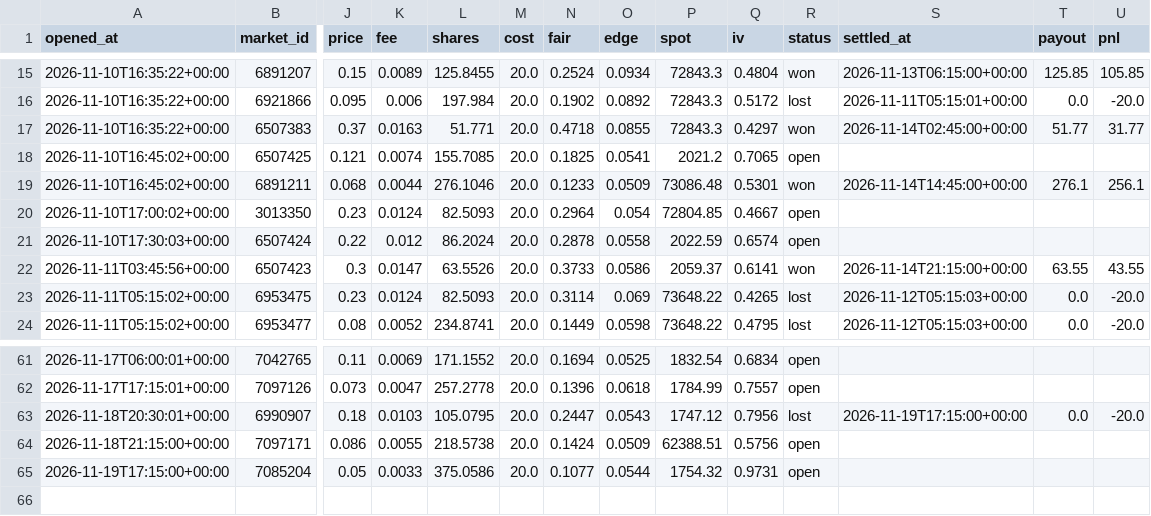
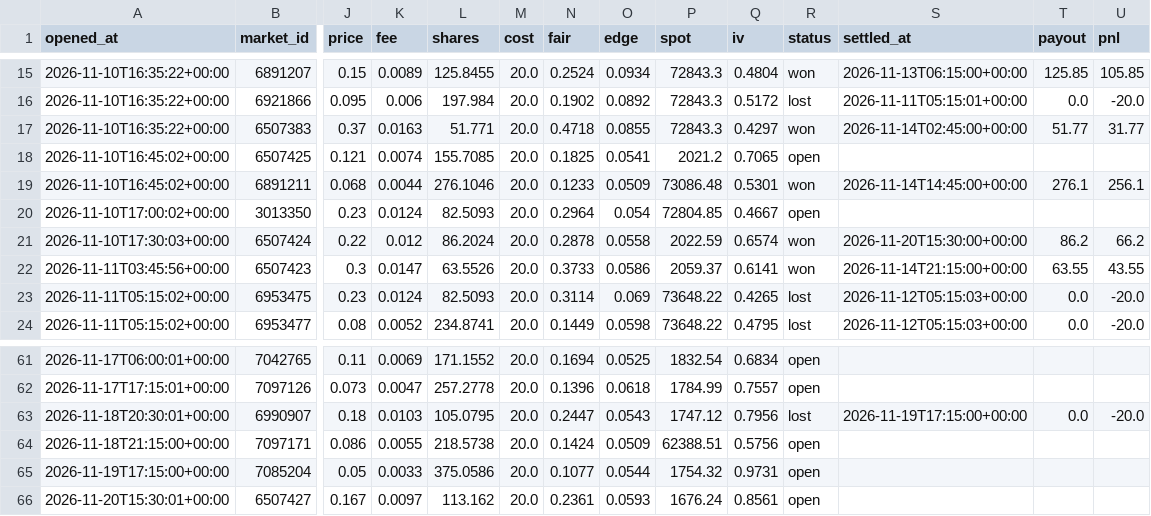
Before and after one commit to Chum1286/polymarket-paper-bot., a CSV file: data/paper_trades.csv, drawn as a sheet; only a part is shown, gaps mark what is left out; rows hold the shown columns only; the diff names each change by its address in the sheet, - before the commit and + after, or states it on an @@ line.

Commit message:
paper bot run 2026-11-20T15:30Z

```diff
--- a/data/paper_trades.csv
+++ b/data/paper_trades.csv
-R21 (status): open
+R21 (status): won
-S21 (settled_at): (empty)
+S21 (settled_at): 2026-11-20T15:30:00+00:00
-T21 (payout): (empty)
+T21 (payout): 86.2
-U21 (pnl): (empty)
+U21 (pnl): 66.2
+row 66: 2026-11-20T15:30:01+00:00 | 6507427 | 0.167 | 0.0097 | 113.162 | 20.0 | 0.2361 | 0.0593 | 1676.24 | 0.8561 | open
```
Also changed, not shown: 2 other files.
